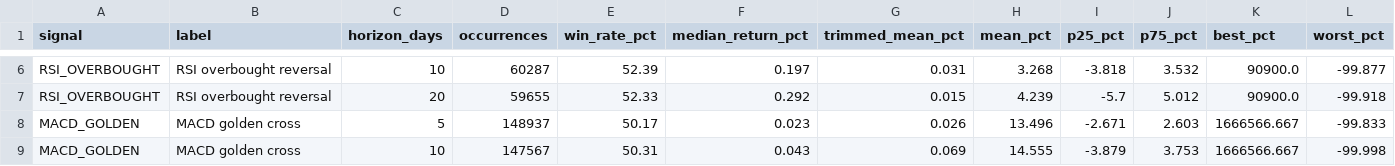
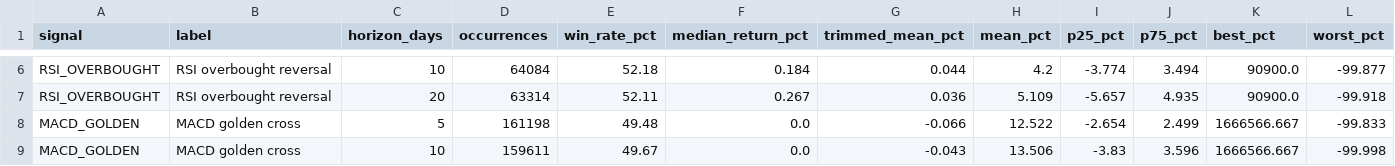
Before and after one commit to pulsarsignals/pulsar-workflow, a CSV file: data/signal-results-2026-11.csv, drawn as a sheet; only a part is shown, gaps mark what is left out; the diff covers the shown part only; the diff names each change by its address in the sheet, - before the commit and + after, or states it on an @@ line.

```diff
--- a/data/signal-results-2026-11.csv
+++ b/data/signal-results-2026-11.csv
-D6 (occurrences): 60287
+D6 (occurrences): 64084
-E6 (win_rate_pct): 52.39
+E6 (win_rate_pct): 52.18
-F6 (median_return_pct): 0.197
+F6 (median_return_pct): 0.184
-G6 (trimmed_mean_pct): 0.031
+G6 (trimmed_mean_pct): 0.044
-H6 (mean_pct): 3.268
+H6 (mean_pct): 4.2
-I6 (p25_pct): -3.818
+I6 (p25_pct): -3.774
-J6 (p75_pct): 3.532
+J6 (p75_pct): 3.494
-D7 (occurrences): 59655
+D7 (occurrences): 63314
-E7 (win_rate_pct): 52.33
+E7 (win_rate_pct): 52.11
-F7 (median_return_pct): 0.292
+F7 (median_return_pct): 0.267
-G7 (trimmed_mean_pct): 0.015
+G7 (trimmed_mean_pct): 0.036
-H7 (mean_pct): 4.239
+H7 (mean_pct): 5.109
-I7 (p25_pct): -5.7
+I7 (p25_pct): -5.657
-J7 (p75_pct): 5.012
+J7 (p75_pct): 4.935
-D8 (occurrences): 148937
+D8 (occurrences): 161198
-E8 (win_rate_pct): 50.17
+E8 (win_rate_pct): 49.48
-F8 (median_return_pct): 0.023
+F8 (median_return_pct): 0.0
-G8 (trimmed_mean_pct): 0.026
+G8 (trimmed_mean_pct): -0.066
-H8 (mean_pct): 13.496
+H8 (mean_pct): 12.522
-I8 (p25_pct): -2.671
+I8 (p25_pct): -2.654
-J8 (p75_pct): 2.603
+J8 (p75_pct): 2.499
-D9 (occurrences): 147567
+D9 (occurrences): 159611
-E9 (win_rate_pct): 50.31
+E9 (win_rate_pct): 49.67
-F9 (median_return_pct): 0.043
+F9 (median_return_pct): 0.0
-G9 (trimmed_mean_pct): 0.069
+G9 (trimmed_mean_pct): -0.043
-H9 (mean_pct): 14.555
+H9 (mean_pct): 13.506
-I9 (p25_pct): -3.879
+I9 (p25_pct): -3.83
-J9 (p75_pct): 3.753
+J9 (p75_pct): 3.596
```
Also changed, not shown: 144 edited cells elsewhere in this file.
